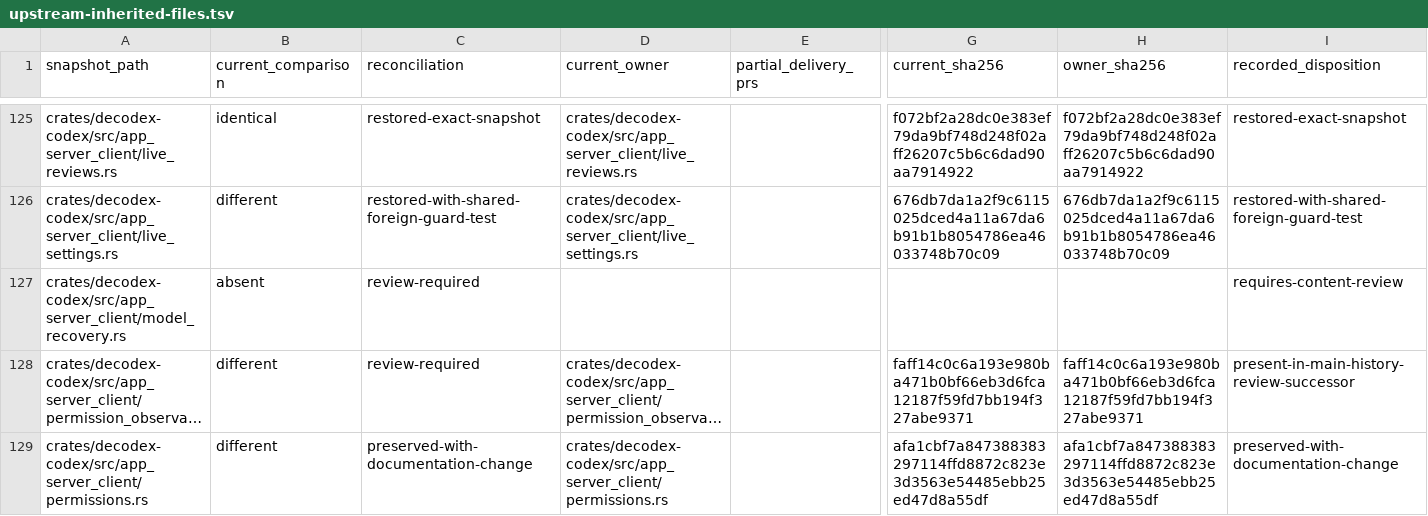
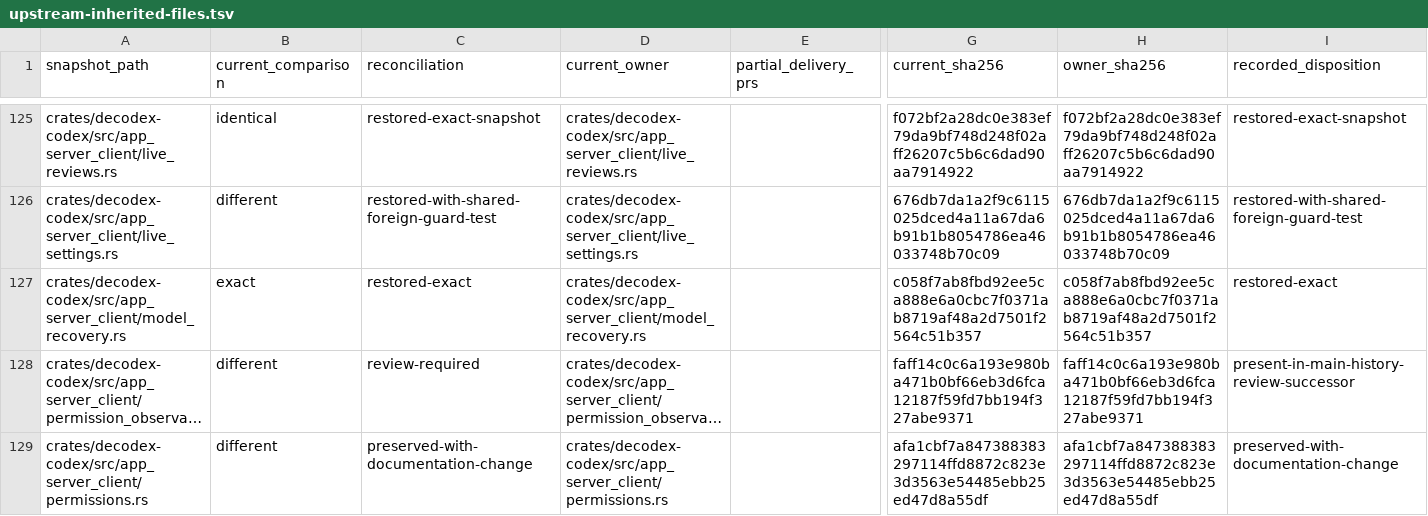
Before and after one commit to acg-box/decodex, a TSV file: work/upstream-inherited-files.tsv, drawn as a sheet; only a part is shown, gaps mark what is left out; long unchanged cells end in …; the diff covers the shown part only; the diff names each change by its address in the sheet, - before the commit and + after, or states it on an @@ line.

Commit message:
Restore ordinary fallback through the shared model owner

```diff
--- a/work/upstream-inherited-files.tsv
+++ b/work/upstream-inherited-files.tsv
-B127 (current_comparison): absent
+B127 (current_comparison): exact
-C127 (reconciliation): review-required
+C127 (reconciliation): restored-exact
-D127 (current_owner): (empty)
+D127 (current_owner): crates/decodex-codex/src/app_server_client/model_recovery.rs
-G127 (current_sha256): (empty)
+G127 (current_sha256): c058f7ab8fbd92ee5ca888e6a0cbc7f0371ab8719af48a2d7501f2564c51b357
-H127 (owner_sha256): (empty)
+H127 (owner_sha256): c058f7ab8fbd92ee5ca888e6a0cbc7f0371ab8719af48a2d7501f2564c51b357
-I127 (recorded_disposition): requires-content-review
+I127 (recorded_disposition): restored-exact
```
Also changed, not shown: 12 edited cells elsewhere in this file, 14 other files.
